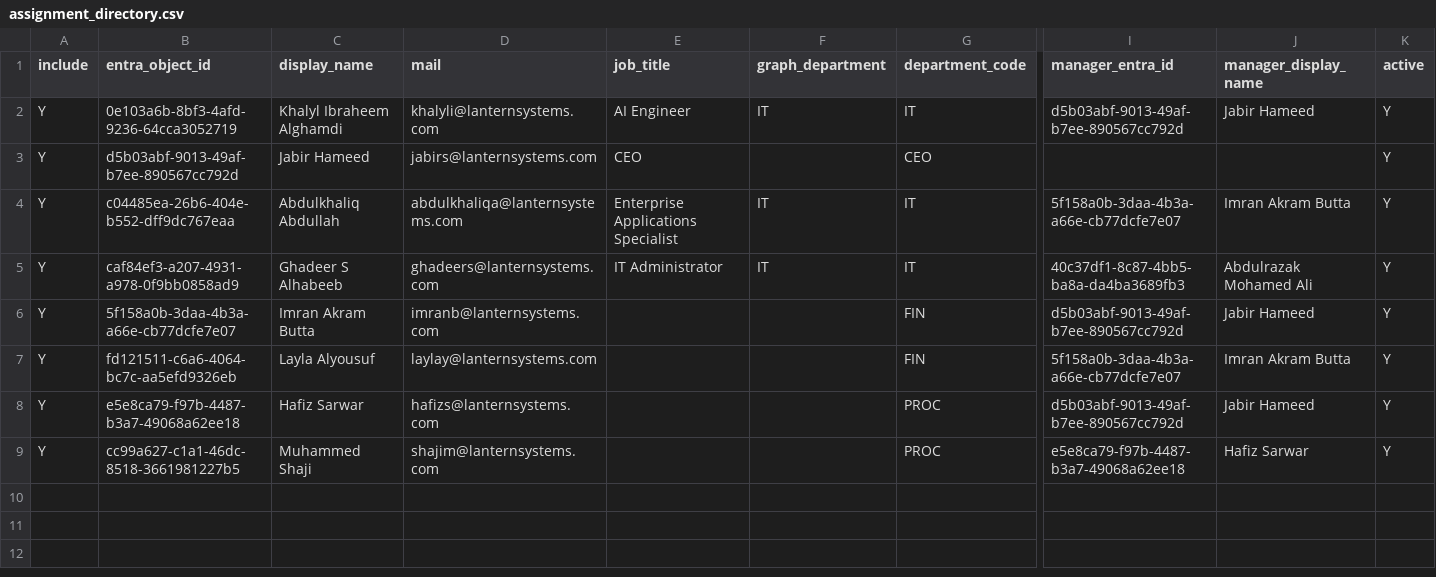
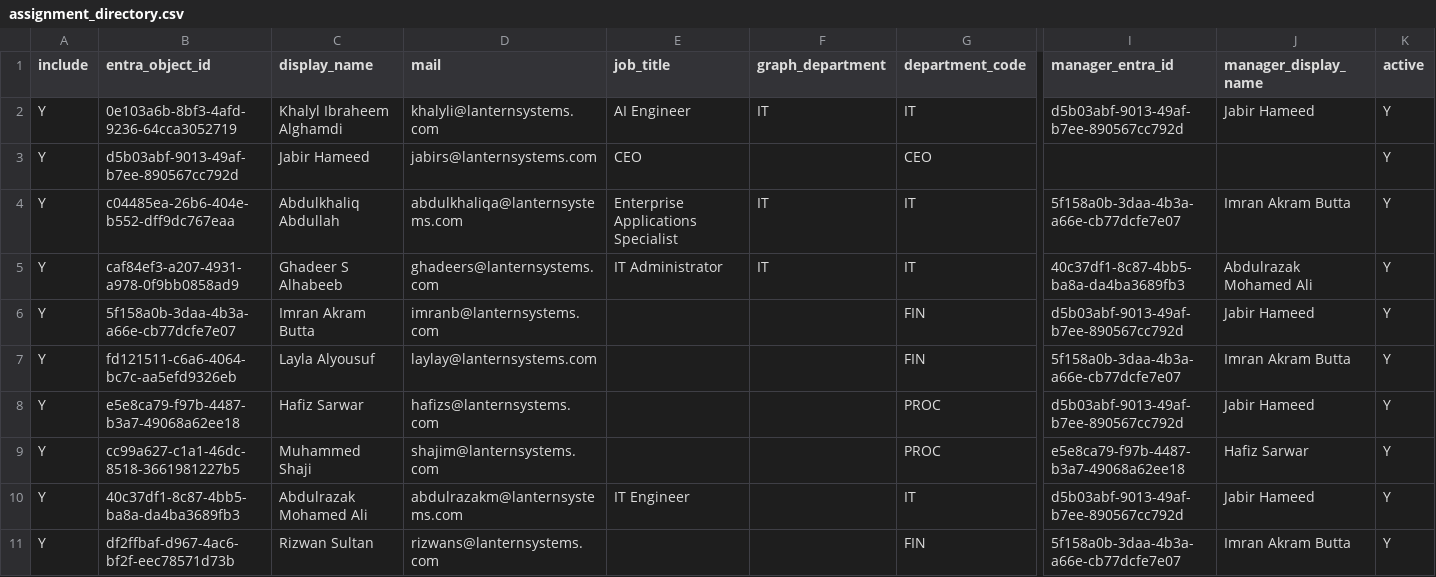
Before and after one commit to KhalylDammas/Lantern_Task_Manager, a CSV file: src/config/assignment_directory.csv, drawn as a sheet; only a part is shown, gaps mark what is left out; rows hold the shown columns only; the diff names each change by its address in the sheet, - before the commit and + after, or states it on an @@ line.

Commit message:
Prepare Lantern Task Manager for production

```diff
--- a/src/config/assignment_directory.csv
+++ b/src/config/assignment_directory.csv
+row 10: Y | 40c37df1-8c87-4bb5-ba8a-da4ba3689fb3 | Abdulrazak Mohamed Ali | abdulrazakm@lanternsystems.com | IT Engineer |  | IT | d5b03abf-9013-49af-b7ee-890567cc792d | Jabir Hameed | Y
+row 11: Y | df2ffbaf-d967-4ac6-bf2f-eec78571d73b | Rizwan Sultan | rizwans@lanternsystems.com |  |  | FIN | 5f158a0b-3daa-4b3a-a66e-cb77dcfe7e07 | Imran Akram Butta | Y
```
Also changed, not shown: 7 other files.
